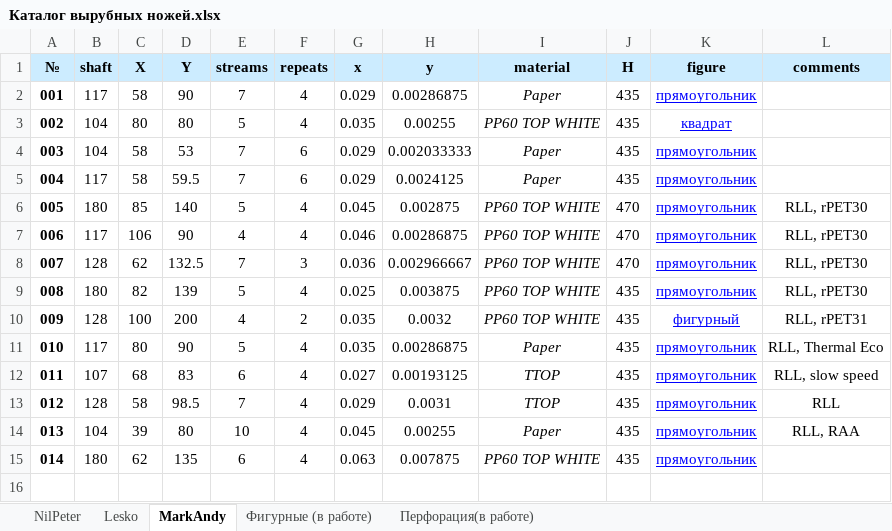
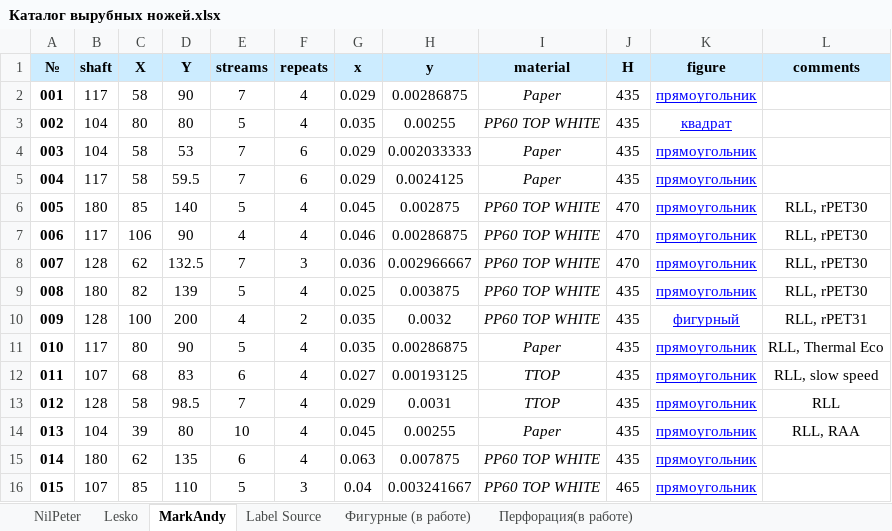
Before and after one commit to wargie/Die_Cutting, an Excel workbook: Каталог вырубных ножей.xlsx, sheet MarkAndy, drawn as a sheet; values as stored, in another font and other column widths than the file's, no borders; the diff names each change by its address in the sheet, - before the commit and + after, or states it on an @@ line.

```diff
--- a/Каталог вырубных ножей.xlsx (sheet MarkAndy)
+++ b/Каталог вырубных ножей.xlsx (sheet MarkAndy)
+sheet tab: Label Source
+row 16: 015 | 107 | 85 | 110 | 5 | 3 | 0.04 | 0.003241667 | PP60 TOP WHITE | 465 | прямоугольник
```
Also changed, not shown: sheet NilPeter, sheet Lesko, sheet Фигурные (в работе), 32 other files.
